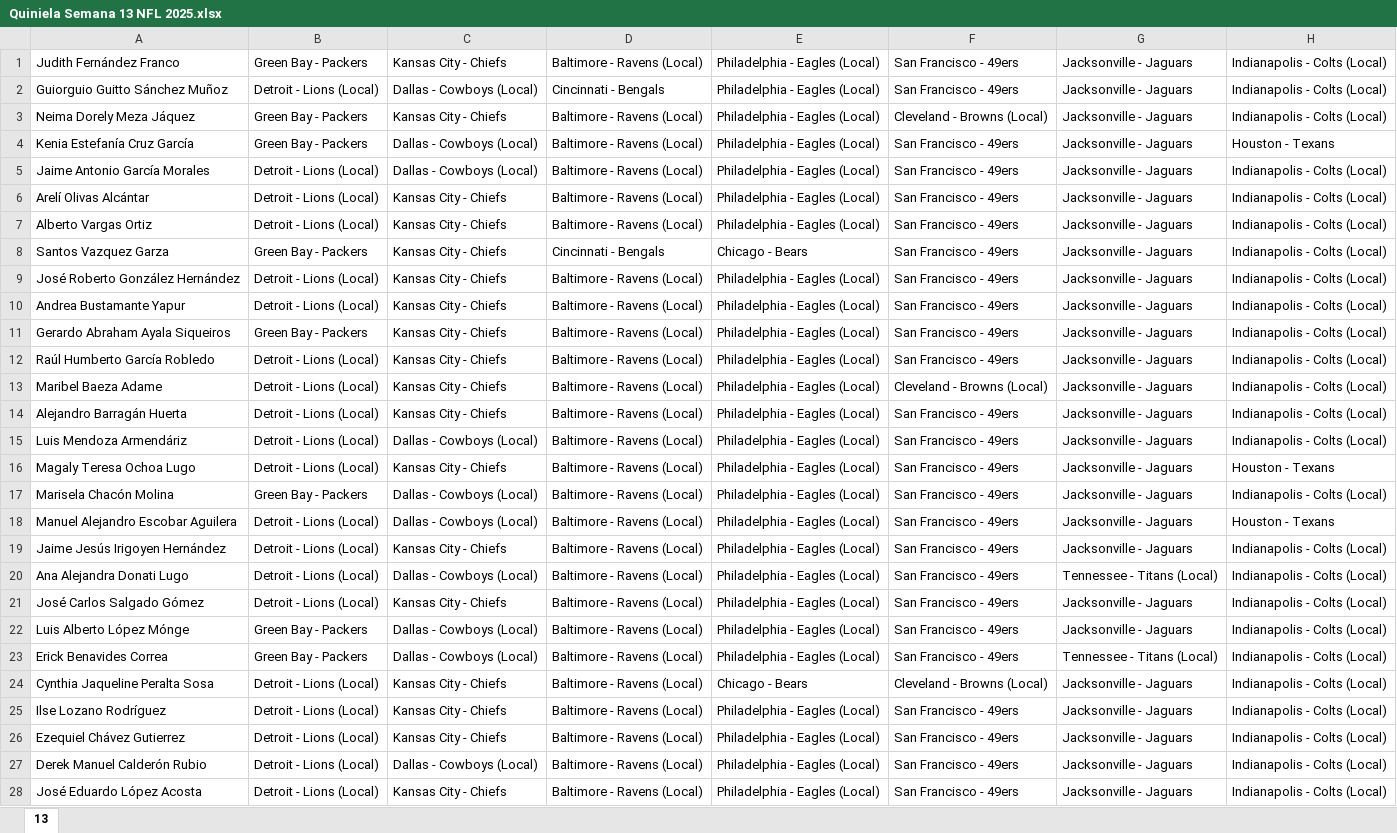
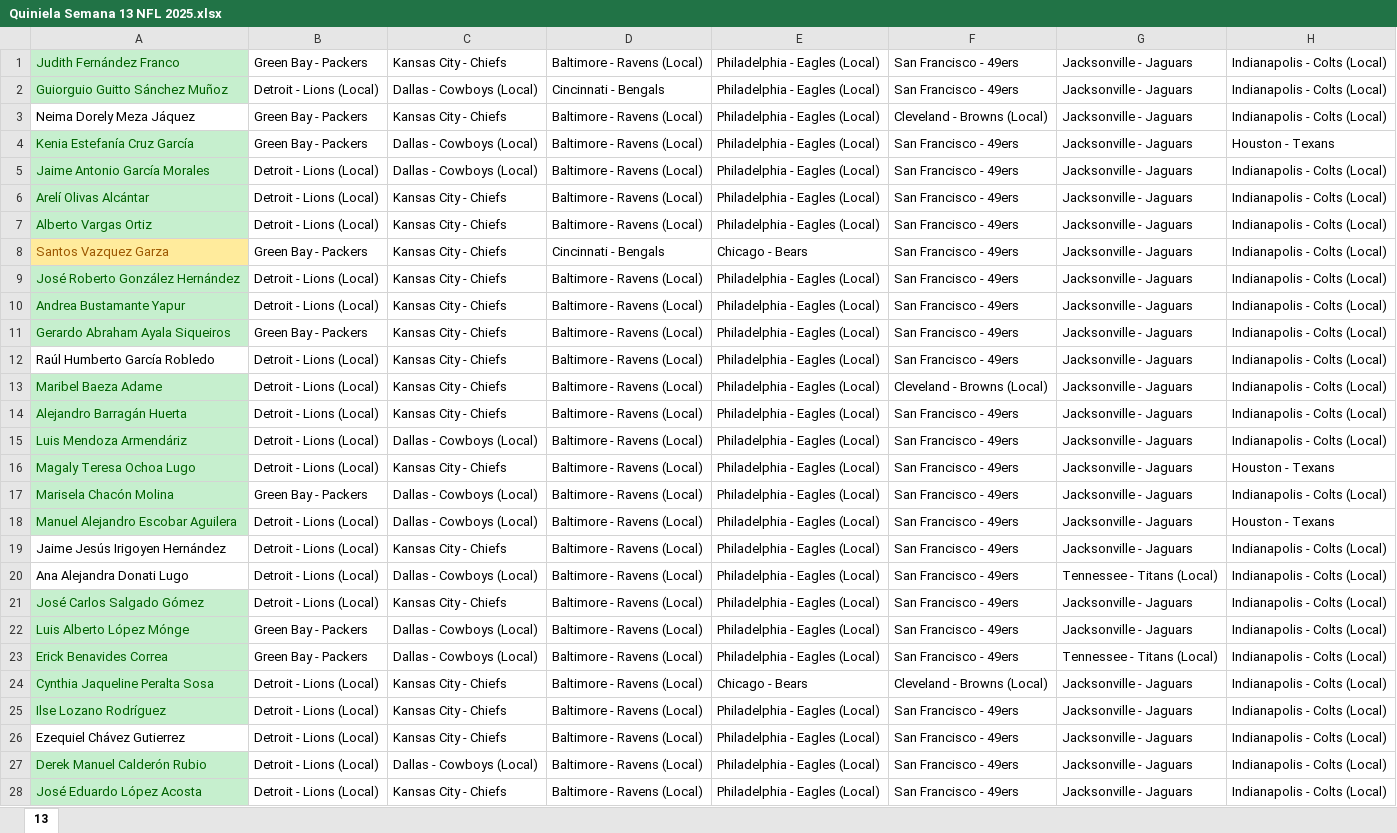
Before and after one commit to gaas-citlali/2025, an Excel workbook: Quiniela Semana 13 NFL 2025.xlsx, sheet 13, drawn as a sheet; only a part is shown; values as stored, in another font and other column widths than the file's, no borders; the diff covers the shown part only; the diff names each change by its address in the sheet, - before the commit and + after, or states it on an @@ line.

Commit message:
ajuste de pago semana 13

```diff
--- a/Quiniela Semana 13 NFL 2025.xlsx (sheet 13)
+++ b/Quiniela Semana 13 NFL 2025.xlsx (sheet 13)
@@ A1:A2 fill: none → #C6EFCE, text colour: black → #006100 @@
@@ A4:A7 fill: none → #C6EFCE, text colour: black → #006100 @@
@@ A8 fill: none → #FFEB9C, text colour: black → #9C5700 @@
@@ A9:A11 fill: none → #C6EFCE, text colour: black → #006100 @@
@@ A13:A18 fill: none → #C6EFCE, text colour: black → #006100 @@
@@ A21:A25 fill: none → #C6EFCE, text colour: black → #006100 @@
@@ A27:A28 fill: none → #C6EFCE, text colour: black → #006100 @@
```
Also changed, not shown: cell formats elsewhere in this sheet, 1 other file.
